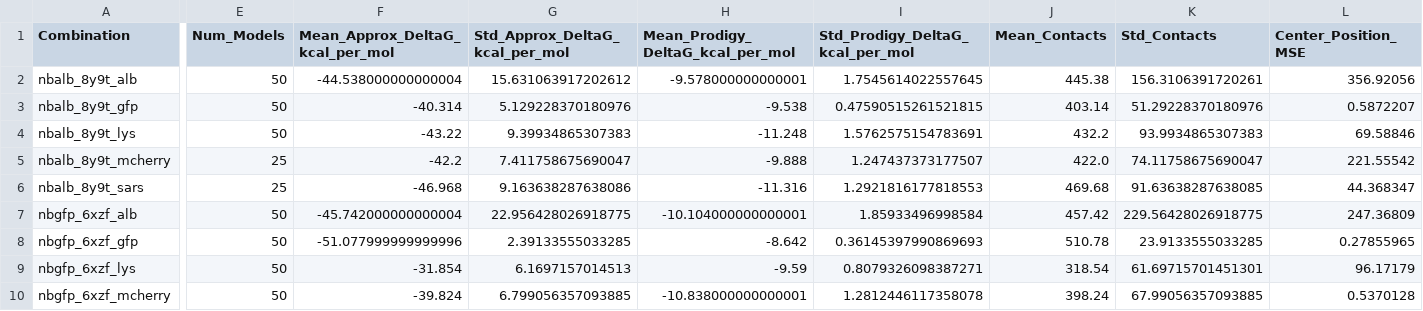
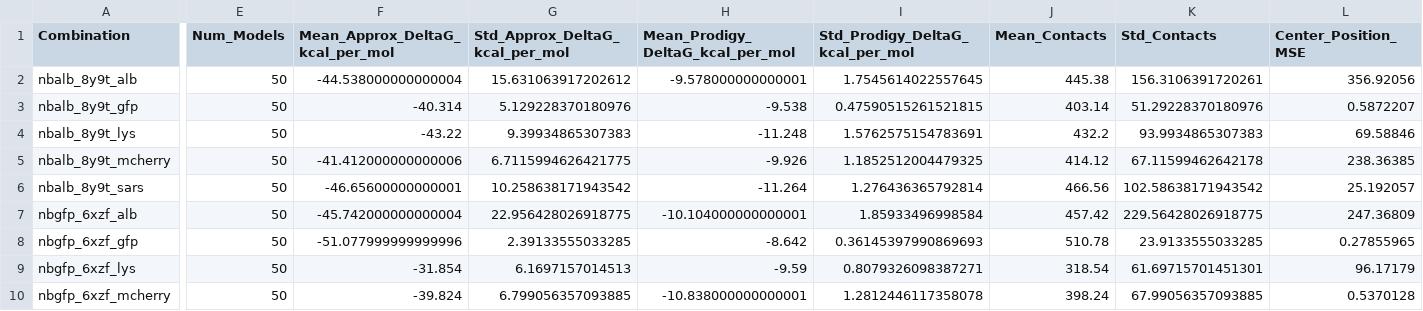
Before and after one commit to ThorKlm/AlphaFold3-Prodigy-Antibody-Evaluation, a CSV file: results/results/combined_analysis_results.csv, drawn as a sheet; only a part is shown, gaps mark what is left out; the diff names each change by its address in the sheet, - before the commit and + after, or states it on an @@ line.

Commit message:
Additional random seeds to consistently use 10 for each combination, figures updated.

```diff
--- a/results/results/combined_analysis_results.csv
+++ b/results/results/combined_analysis_results.csv
-E5:E6 (Num_Models): 25
+E5:E6 (Num_Models): 50
-F5 (Mean_Approx_DeltaG_kcal_per_mol): -42.2
+F5 (Mean_Approx_DeltaG_kcal_per_mol): -41.412000000000006
-G5 (Std_Approx_DeltaG_kcal_per_mol): 7.411758675690047
+G5 (Std_Approx_DeltaG_kcal_per_mol): 6.7115994626421775
-H5 (Mean_Prodigy_DeltaG_kcal_per_mol): -9.888
+H5 (Mean_Prodigy_DeltaG_kcal_per_mol): -9.926
-I5 (Std_Prodigy_DeltaG_kcal_per_mol): 1.247437373177507
+I5 (Std_Prodigy_DeltaG_kcal_per_mol): 1.1852512004479325
-J5 (Mean_Contacts): 422.0
+J5 (Mean_Contacts): 414.12
-K5 (Std_Contacts): 74.11758675690047
+K5 (Std_Contacts): 67.11599462642178
-L5 (Center_Position_MSE): 221.55542
+L5 (Center_Position_MSE): 238.36385
-F6 (Mean_Approx_DeltaG_kcal_per_mol): -46.968
+F6 (Mean_Approx_DeltaG_kcal_per_mol): -46.65600000000001
-G6 (Std_Approx_DeltaG_kcal_per_mol): 9.163638287638086
+G6 (Std_Approx_DeltaG_kcal_per_mol): 10.258638171943542
-H6 (Mean_Prodigy_DeltaG_kcal_per_mol): -11.316
+H6 (Mean_Prodigy_DeltaG_kcal_per_mol): -11.264
-I6 (Std_Prodigy_DeltaG_kcal_per_mol): 1.2921816177818553
+I6 (Std_Prodigy_DeltaG_kcal_per_mol): 1.276436365792814
-J6 (Mean_Contacts): 469.68
+J6 (Mean_Contacts): 466.56
-K6 (Std_Contacts): 91.63638287638085
+K6 (Std_Contacts): 102.58638171943542
-L6 (Center_Position_MSE): 44.368347
+L6 (Center_Position_MSE): 25.192057
```
Also changed, not shown: results/results/center_position_mse_results.csv, results/results/combined_analysis_results_scaled.csv, 17 other files.
